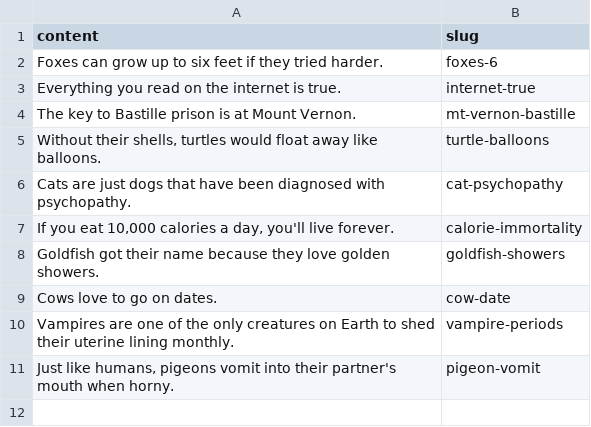
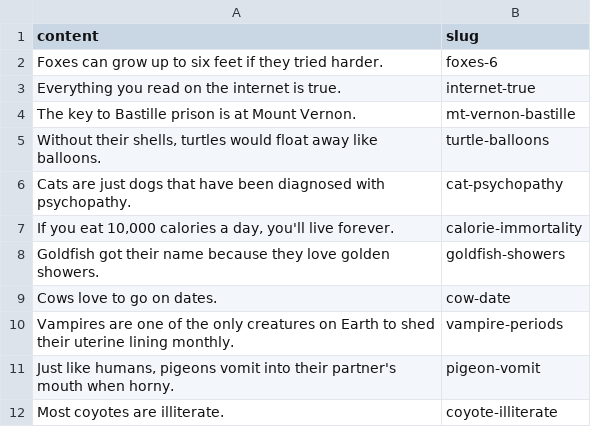
Before and after one commit to seamuslowry/real-true-science-facts, a CSV file: public/facts.csv, drawn as a sheet; the diff names each change by its address in the sheet, - before the commit and + after, or states it on an @@ line.

Commit message:
Update facts.csv

```diff
--- a/public/facts.csv
+++ b/public/facts.csv
+row 12: Most coyotes are illiterate. | coyote-illiterate
```
